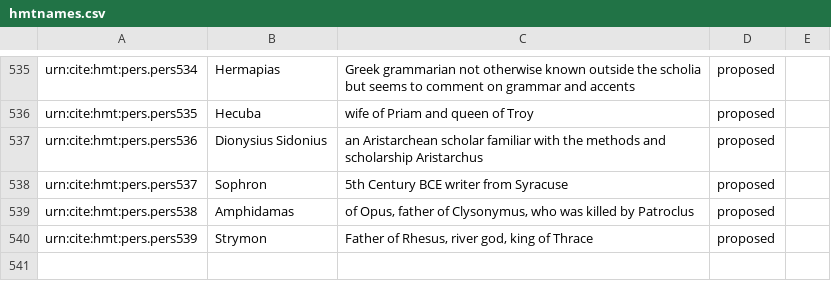
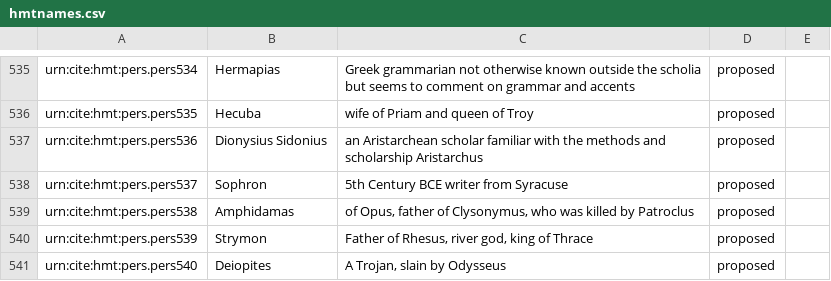
Before and after one commit to homermultitext/hmt-authlists, a CSV file: data/hmtnames.csv, drawn as a sheet; only a part is shown, gaps mark what is left out.

Commit message:
Update hmtnames.csv
added Deiopites

```diff
--- a/data/hmtnames.csv
+++ b/data/hmtnames.csv
@@ -540 +540,2 @@ urn:cite:hmt:pers.pers538,Amphidamas,"of Opus, father of Clysonymus, who was kil
 urn:cite:hmt:pers.pers539,Strymon,"Father of Rhesus, river god, king of Thrace",proposed,
+urn:cite:hmt:pers.pers540,Deiopites,"A Trojan, slain by Odysseus",proposed,
```
